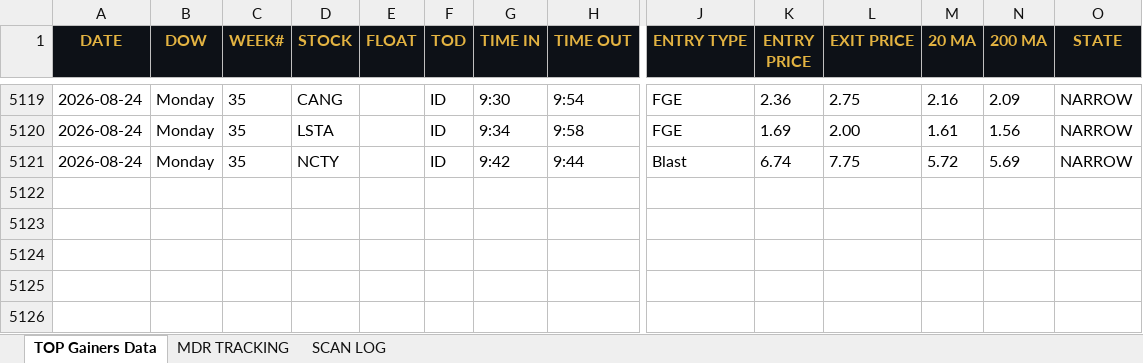
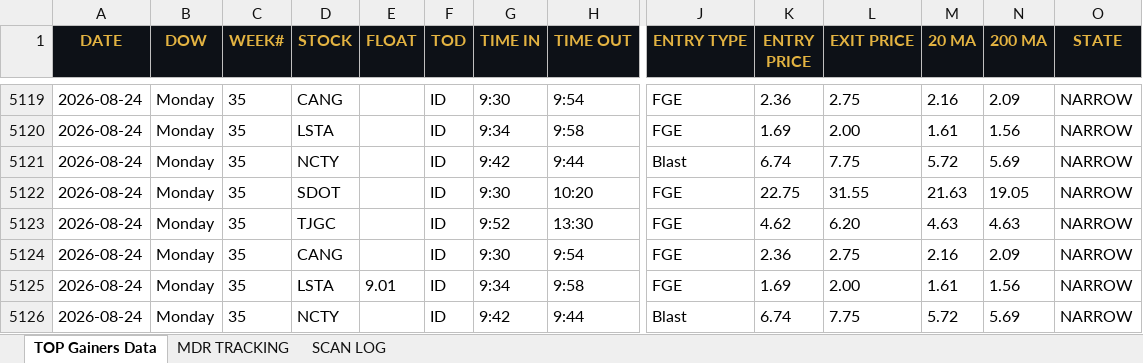
Before and after one commit to cmletsch/trading-system, an Excel workbook: data/trading_data_2026-08-25.xlsx, sheet TOP Gainers Data, drawn as a sheet; only a part is shown, gaps mark what is left out; values as stored, in another font and other column widths than the file's, no borders; rows hold the shown columns only; the diff names each change by its address in the sheet, - before the commit and + after, or states it on an @@ line.

```diff
--- a/data/trading_data_2026-08-25.xlsx (sheet TOP Gainers Data)
+++ b/data/trading_data_2026-08-25.xlsx (sheet TOP Gainers Data)
+row 5122: 2026-08-24 | Monday | 35 | SDOT |  | ID | 9:30 | 10:20 | FGE | 22.75 | 31.55 | 21.63 | 19.05 | NARROW
+row 5123: 2026-08-24 | Monday | 35 | TJGC |  | ID | 9:52 | 13:30 | FGE | 4.62 | 6.20 | 4.63 | 4.63 | NARROW
+row 5124: 2026-08-24 | Monday | 35 | CANG |  | ID | 9:30 | 9:54 | FGE | 2.36 | 2.75 | 2.16 | 2.09 | NARROW
+row 5125: 2026-08-24 | Monday | 35 | LSTA | 9.01 | ID | 9:34 | 9:58 | FGE | 1.69 | 2.00 | 1.61 | 1.56 | NARROW
+row 5126: 2026-08-24 | Monday | 35 | NCTY |  | ID | 9:42 | 9:44 | Blast | 6.74 | 7.75 | 5.72 | 5.69 | NARROW
```
Also changed, not shown: 2 other files.
